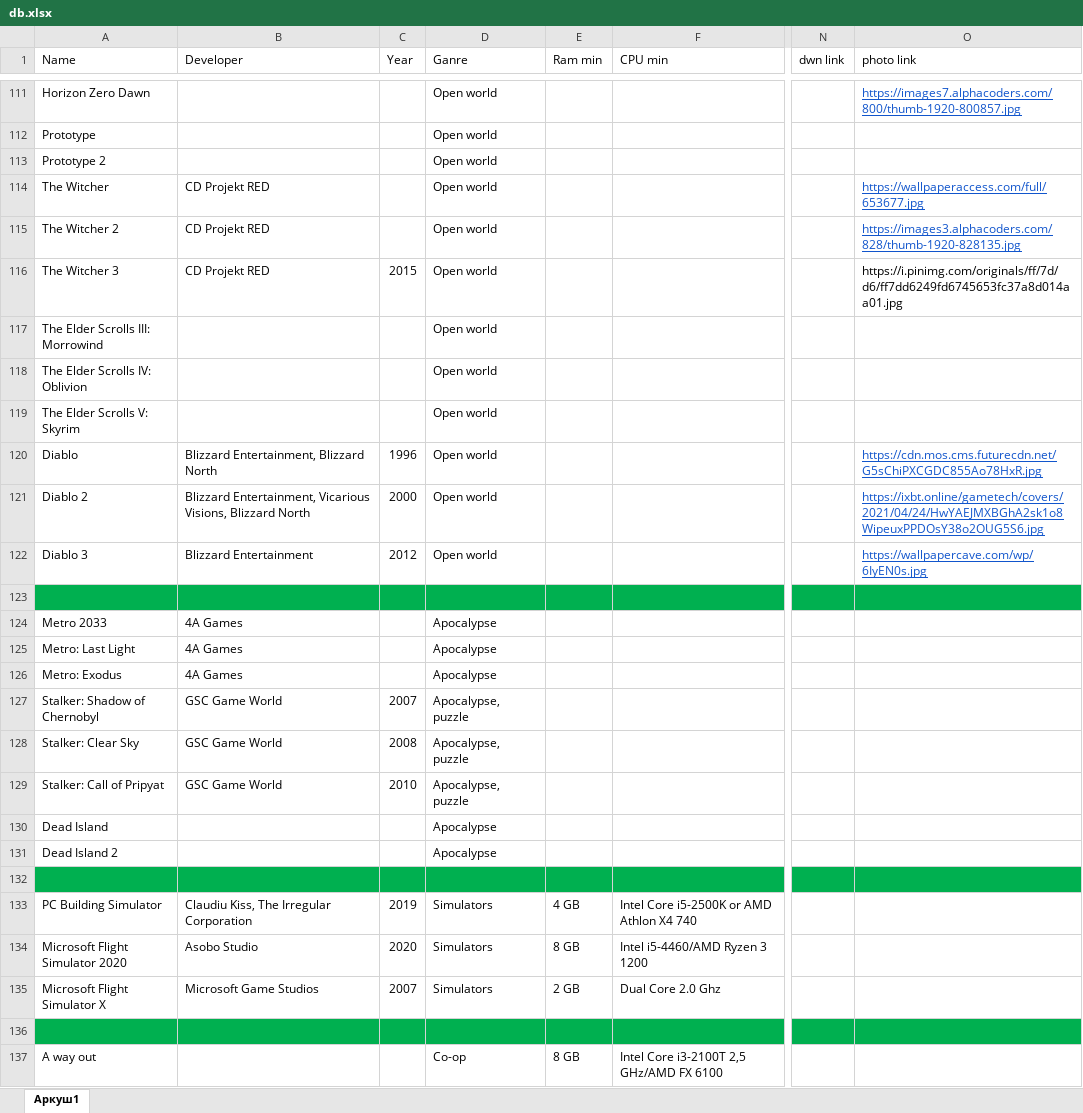
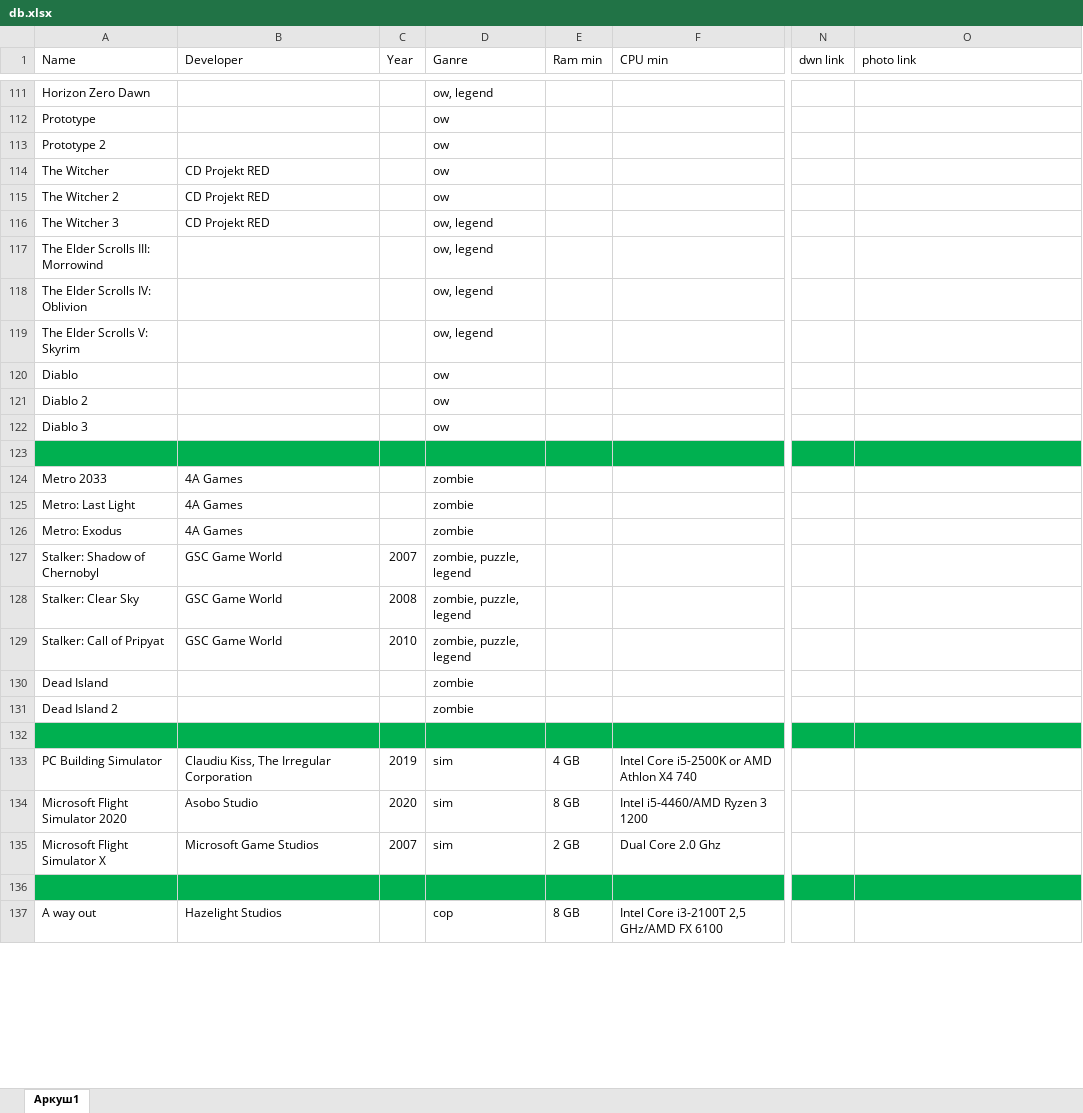
Before and after one commit to agcl-x/game-bot, an Excel workbook: db.xlsx, sheet Аркуш1, drawn as a sheet; only a part is shown, gaps mark what is left out; values as stored, in another font and other column widths than the file's, no borders; the diff covers the shown part only; the diff names each change by its address in the sheet, - before the commit and + after, or states it on an @@ line.

```diff
--- a/db.xlsx (sheet Аркуш1)
+++ b/db.xlsx (sheet Аркуш1)
-D111 (Ganre): Open world
+D111 (Ganre): ow, legend
-O111 (photo link): https://images7.alphacoders.com/800/thumb-1920-800857.jpg
+O111 (photo link): (empty)
-D112:D115 (Ganre): Open world
+D112:D115 (Ganre): ow
-O114 (photo link): https://wallpaperaccess.com/full/653677.jpg
+O114 (photo link): (empty)
-O115 (photo link): https://images3.alphacoders.com/828/thumb-1920-828135.jpg
+O115 (photo link): (empty)
-C116 (Year): 2015
+C116 (Year): (empty)
-D116:D119 (Ganre): Open world
+D116:D119 (Ganre): ow, legend
-O116 (photo link): https://i.pinimg.com/originals/ff/7d/d6/ff7dd6249fd6745653fc37a8d014aa01.jpg
+O116 (photo link): (empty)
-B120 (Developer): Blizzard Entertainment, Blizzard North
+B120 (Developer): (empty)
-C120 (Year): 1996
+C120 (Year): (empty)
-D120:D122 (Ganre): Open world
+D120:D122 (Ganre): ow
-O120 (photo link): https://cdn.mos.cms.futurecdn.net/G5sChiPXCGDC855Ao78HxR.jpg
+O120 (photo link): (empty)
-B121 (Developer): Blizzard Entertainment, Vicarious Visions, Blizzard North
+B121 (Developer): (empty)
-C121 (Year): 2000
+C121 (Year): (empty)
-O121 (photo link): https://ixbt.online/gametech/covers/2021/04/24/HwYAEJMXBGhA2sk1o8WipeuxPPDOsY38o2OUG5S6.jpg
+O121 (photo link): (empty)
-B122 (Developer): Blizzard Entertainment
+B122 (Developer): (empty)
-C122 (Year): 2012
+C122 (Year): (empty)
-O122 (photo link): https://wallpapercave.com/wp/6IyEN0s.jpg
+O122 (photo link): (empty)
-D124:D126 (Ganre): Apocalypse
+D124:D126 (Ganre): zombie
-D127:D129 (Ganre): Apocalypse, puzzle
+D127:D129 (Ganre): zombie, puzzle, legend
-D130:D131 (Ganre): Apocalypse
+D130:D131 (Ganre): zombie
-D133:D135 (Ganre): Simulators
+D133:D135 (Ganre): sim
-B137 (Developer): (empty)
+B137 (Developer): Hazelight Studios
-D137 (Ganre): Co-op
+D137 (Ganre): cop
```
Also changed, not shown: 14 added rows, 164 edited cells and cell formats elsewhere in this sheet.
